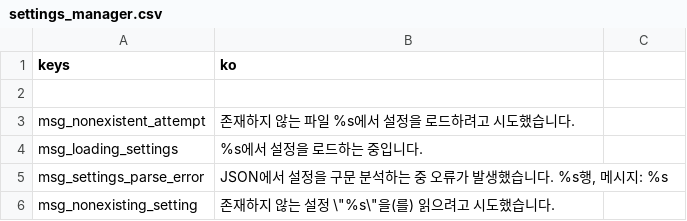
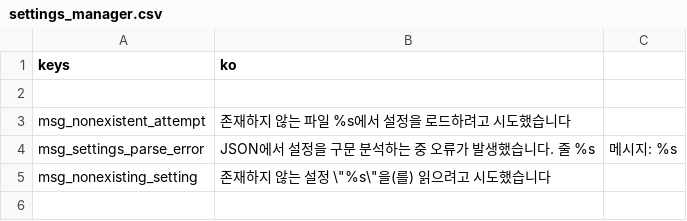
Before and after one commit to Hihahahalol/Catapult_Dabdoob, a CSV file: text/ko/settings_manager.csv, drawn as a sheet.

```diff
--- a/text/ko/settings_manager.csv
+++ b/text/ko/settings_manager.csv
@@ -2,5 +2,4 @@ keys,ko
 ,
-msg_nonexistent_attempt,존재하지 않는 파일 %s에서 설정을 로드하려고 시도했습니다.
-msg_loading_settings,%s에서 설정을 로드하는 중입니다.
-msg_settings_parse_error,"JSON에서 설정을 구문 분석하는 중 오류가 발생했습니다. %s행, 메시지: %s"
-msg_nonexisting_setting,"존재하지 않는 설정 \""%s\""을(를) 읽으려고 시도했습니다."
+msg_nonexistent_attempt,존재하지 않는 파일 %s에서 설정을 로드하려고 시도했습니다
+msg_settings_parse_error,JSON에서 설정을 구문 분석하는 중 오류가 발생했습니다. 줄 %s, 메시지: %s
+msg_nonexisting_setting,존재하지 않는 설정 \"%s\"을(를) 읽으려고 시도했습니다
```
Also changed, not shown: text/cs/settings_manager.csv, text/pl/settings_manager.csv, 8 other files.
